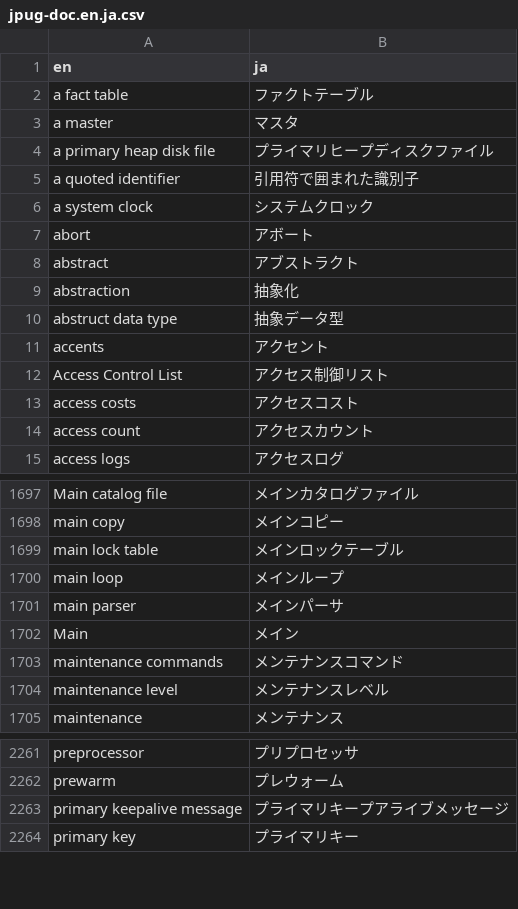
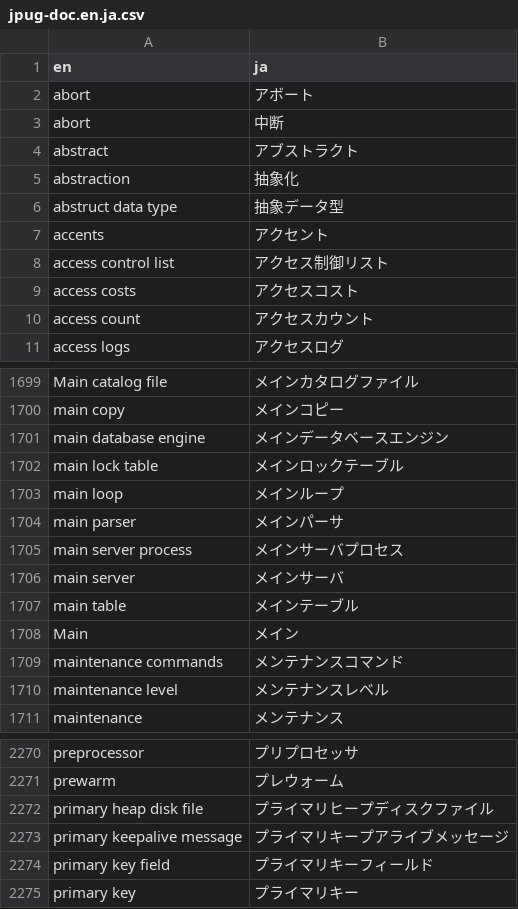
Before and after one commit to pgsql-jp/taiyaku, a CSV file: jpug-doc.en.ja.csv, drawn as a sheet; only a part is shown, gaps mark what is left out; the diff covers the shown part only.

```diff
--- a/jpug-doc.en.ja.csv
+++ b/jpug-doc.en.ja.csv
@@ -1,8 +1,4 @@
 en,ja
-a fact table,ファクトテーブル
-a master,マスタ
-a primary heap disk file,プライマリヒープディスクファイル
-a quoted identifier,引用符で囲まれた識別子
-a system clock,システムクロック
 abort,アボート
+abort,中断
 abstract,アブストラクト
@@ -11,3 +7,3 @@ abstruct data type,抽象データ型
 accents,アクセント
-Access Control List,アクセス制御リスト
+access control list,アクセス制御リスト
 access costs,アクセスコスト
@@ -1698,2 +1700,3 @@ Main catalog file,メインカタログファイル
 main copy,メインコピー
+main database engine,メインデータベースエンジン
 main lock table,メインロックテーブル
@@ -1701,2 +1704,5 @@ main loop,メインループ
 main parser,メインパーサ
+main server process,メインサーバプロセス
+main server,メインサーバ
+main table,メインテーブル
 Main,メイン
@@ -2262,3 +2271,5 @@ preprocessor,プリプロセッサ
 prewarm,プレウォーム
+primary heap disk file,プライマリヒープディスクファイル
 primary keepalive message,プライマリキープアライブメッセージ
+primary key field,プライマリキーフィールド
 primary key,プライマリキー
```
Also changed, not shown: 23 added rows, 26 removed rows and 20 edited cells elsewhere in this file.
